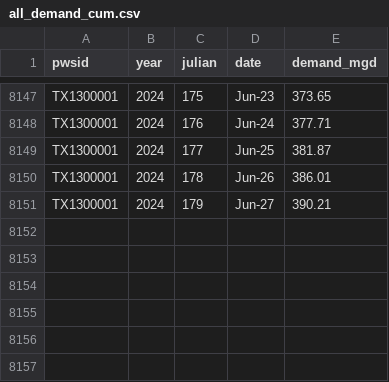
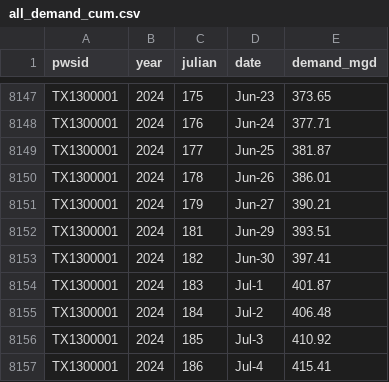
Before and after one commit to dathere/boerne-dashboard, a CSV file: boerne-water-supply/data/demand/all_demand_cum.csv, drawn as a sheet; only a part is shown, gaps mark what is left out; the diff names each change by its address in the sheet, - before the commit and + after, or states it on an @@ line.

```diff
--- a/boerne-water-supply/data/demand/all_demand_cum.csv
+++ b/boerne-water-supply/data/demand/all_demand_cum.csv
+row 8152: TX1300001 | 2024 | 181 | Jun-29 | 393.51
+row 8153: TX1300001 | 2024 | 182 | Jun-30 | 397.41
+row 8154: TX1300001 | 2024 | 183 | Jul-1 | 401.87
+row 8155: TX1300001 | 2024 | 184 | Jul-2 | 406.48
+row 8156: TX1300001 | 2024 | 185 | Jul-3 | 410.92
+row 8157: TX1300001 | 2024 | 186 | Jul-4 | 415.41
```
Also changed, not shown: boerne-water-supply/data/demand/all_demand_by_source.csv, boerne-water-supply/data/demand/all_reclaimed_percent_of_total.csv, 11 other files.
